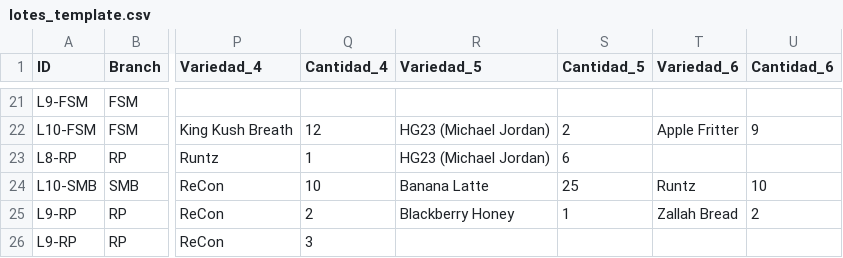
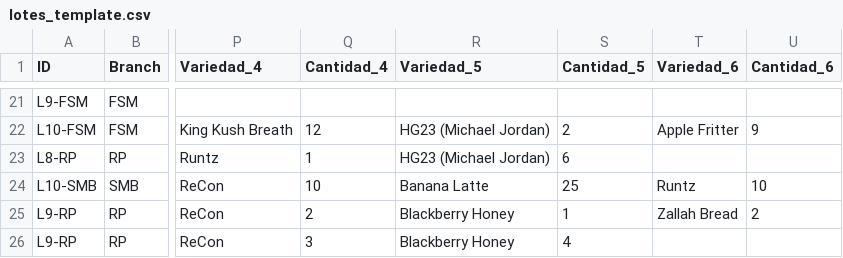
Before and after one commit to ALi3naTEd0/control_lotes, a CSV file: lotes_template.csv, drawn as a sheet; only a part is shown, gaps mark what is left out; the diff names each change by its address in the sheet, - before the commit and + after, or states it on an @@ line.

Commit message:
Actualización 2026-06-09 12:03 JP

```diff
--- a/lotes_template.csv
+++ b/lotes_template.csv
-R26 (Variedad_5): (empty)
+R26 (Variedad_5): Blackberry Honey
-S26 (Cantidad_5): (empty)
+S26 (Cantidad_5): 4
```
